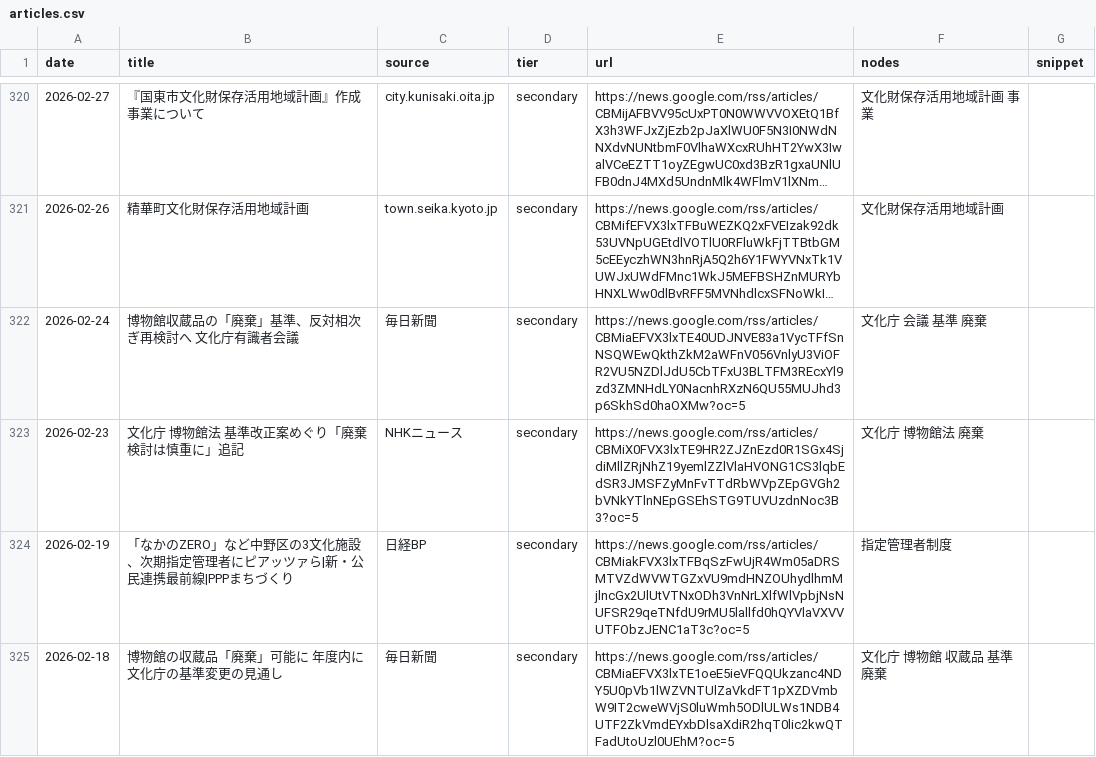
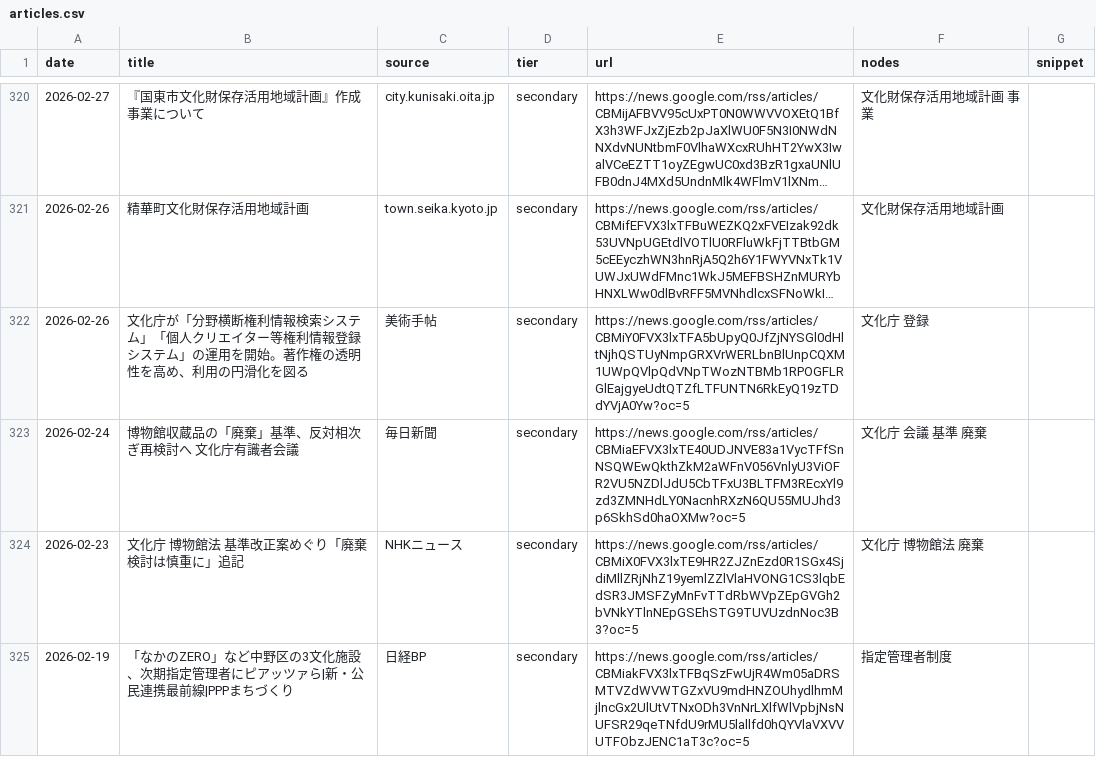
Before and after one commit to popy48771-collab/network, a CSV file: out/articles.csv, drawn as a sheet; only a part is shown, gaps mark what is left out; the shorter side is filled out with more unchanged rows; long unchanged cells end in …; the diff names each change by its address in the sheet, - before the commit and + after, or states it on an @@ line.

```diff
--- a/out/articles.csv
+++ b/out/articles.csv
+row 322: 2026-02-26 | 文化庁が「分野横断権利情報検索システム」「個人クリエイター等権利情報登録システム」の運用を開始。著作権の透明性を高め、利用の円滑化を図る | 美術手帖 | secondary | https://news.google.com/rss/articles/CBMiY0FVX3lxTFA5bUpyQ0JfZjNYSGl0dHltNjhQSTUyNmpGRXVrWERLbnBlUnpCQXM1UWpQVlpQdVNpTWozNTBMb1RPOGFLRGlEajgyeUdtQTZfLTFUNTN6RkEyQ19zTDdYVjA0Yw?oc=5 | 文化庁 登録
```
Also changed, not shown: out/edges.csv, out/nodes.csv, 7 other files.
